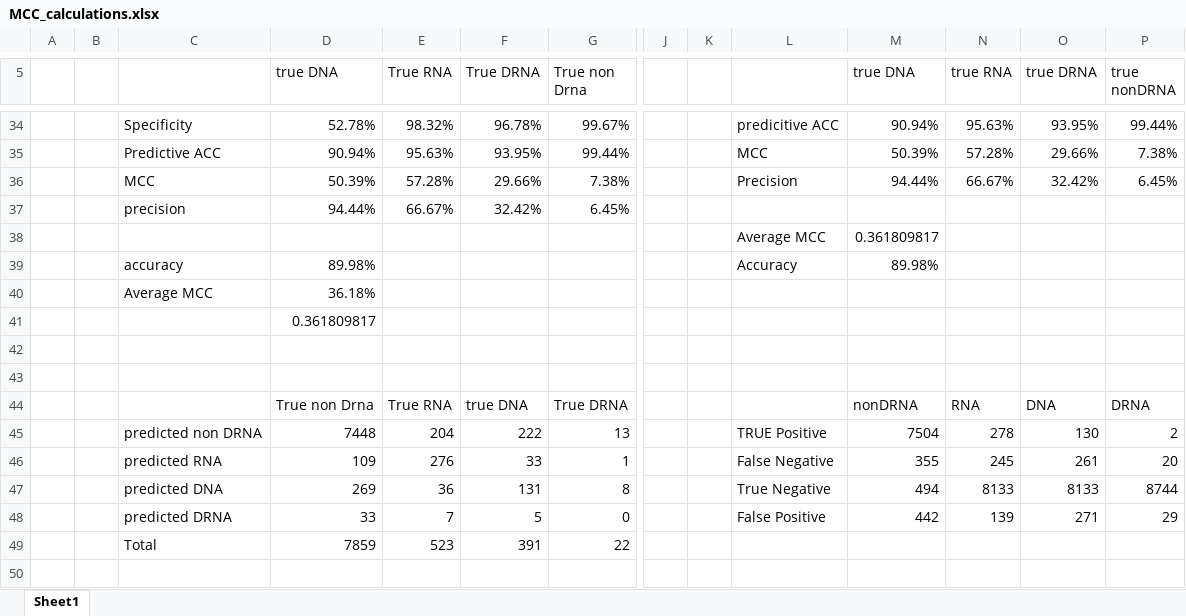
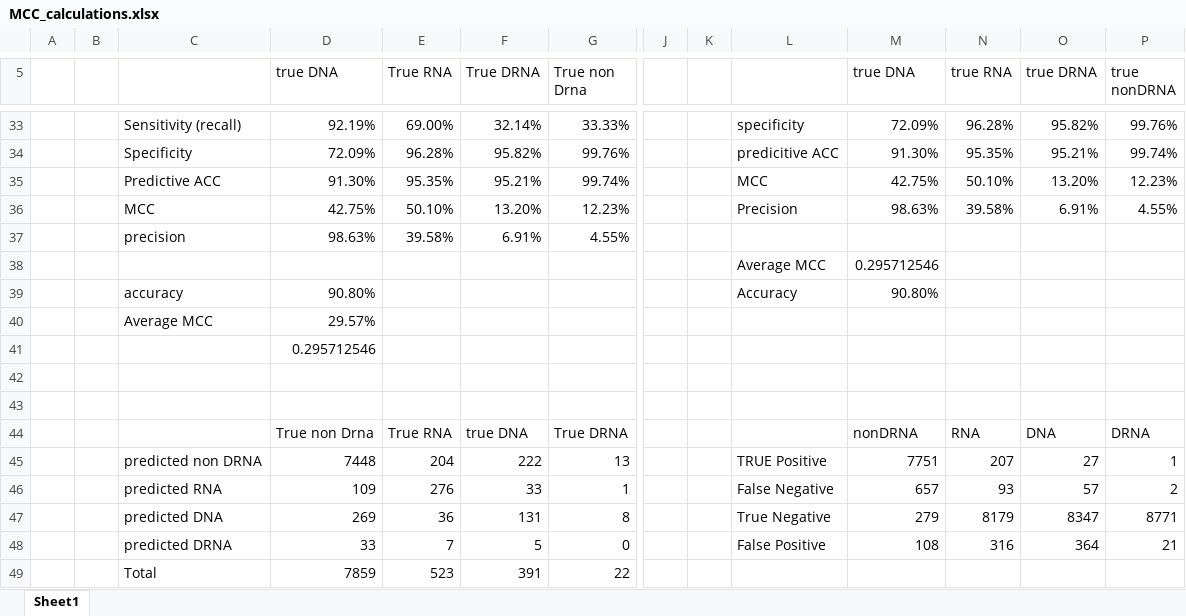
Before and after one commit to aboulhosnc/Group-Project-435, an Excel workbook: MCC_calculations.xlsx, sheet Sheet1, drawn as a sheet; only a part is shown, gaps mark what is left out; values as stored, in another font and other column widths than the file's, no borders; removed rows and columns are numbered as before the commit, all else as after; rows hold the shown columns only; the diff covers the shown part only; the diff names each change by its address in the sheet, - before the commit and + after, or states it on an @@ line.

Commit message:
done with project fixed mcc

```diff
--- a/MCC_calculations.xlsx (sheet Sheet1)
+++ b/MCC_calculations.xlsx (sheet Sheet1)
-row 34:  |  | Specificity | 52.78% | 98.32% | 96.78% | 99.67% |  |  | predicitive ACC | 90.94% | 95.63% | 93.95% | 99.44%
-row 35:  |  | Predictive ACC | 90.94% | 95.63% | 93.95% | 99.44% |  |  | MCC | 50.39% | 57.28% | 29.66% | 7.38%
-row 36:  |  | MCC | 50.39% | 57.28% | 29.66% | 7.38% |  |  | Precision | 94.44% | 66.67% | 32.42% | 6.45%
-row 37:  |  | precision | 94.44% | 66.67% | 32.42% | 6.45%
-row 38:  |  |  |  |  |  |  |  |  | Average MCC | 0.361809817
-row 39:  |  | accuracy | 89.98% |  |  |  |  |  | Accuracy | 89.98%
-row 40:  |  | Average MCC | 36.18%
+row 33:  |  | Sensitivity (recall) | 92.19% | 69.00% | 32.14% | 33.33% |  |  | specificity | 72.09% | 96.28% | 95.82% | 99.76%
+row 34:  |  | Specificity | 72.09% | 96.28% | 95.82% | 99.76% |  |  | predicitive ACC | 91.30% | 95.35% | 95.21% | 99.74%
+row 35:  |  | Predictive ACC | 91.30% | 95.35% | 95.21% | 99.74% |  |  | MCC | 42.75% | 50.10% | 13.20% | 12.23%
+row 36:  |  | MCC | 42.75% | 50.10% | 13.20% | 12.23% |  |  | Precision | 98.63% | 39.58% | 6.91% | 4.55%
+row 37:  |  | precision | 98.63% | 39.58% | 6.91% | 4.55%
+row 38:  |  |  |  |  |  |  |  |  | Average MCC | 0.295712546
+row 39:  |  | accuracy | 90.80% |  |  |  |  |  | Accuracy | 90.80%
+row 40:  |  | Average MCC | 29.57%
-D41 (true DNA): 0.361809817
+D41 (true DNA): 0.295712546
-M45 (true DNA): 7504
+M45 (true DNA): 7751
-N45 (true RNA): 278
+N45 (true RNA): 207
-O45 (true DRNA): 130
+O45 (true DRNA): 27
-P45 (true nonDRNA): 2
+P45 (true nonDRNA): 1
-M46 (true DNA): 355
+M46 (true DNA): 657
-N46 (true RNA): 245
+N46 (true RNA): 93
-O46 (true DRNA): 261
+O46 (true DRNA): 57
-P46 (true nonDRNA): 20
+P46 (true nonDRNA): 2
-M47 (true DNA): 494
+M47 (true DNA): 279
-N47 (true RNA): 8133
+N47 (true RNA): 8179
-O47 (true DRNA): 8133
+O47 (true DRNA): 8347
-P47 (true nonDRNA): 8744
+P47 (true nonDRNA): 8771
-M48 (true DNA): 442
+M48 (true DNA): 108
-N48 (true RNA): 139
+N48 (true RNA): 316
-O48 (true DRNA): 271
+O48 (true DRNA): 364
-P48 (true nonDRNA): 29
+P48 (true nonDRNA): 21
```
Also changed, not shown: 14 added rows, 15 removed rows and 4 edited cells elsewhere in this sheet.
